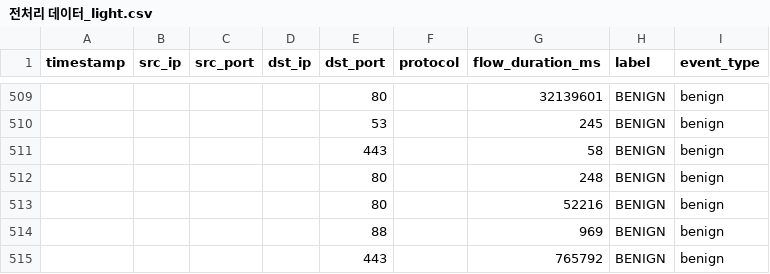
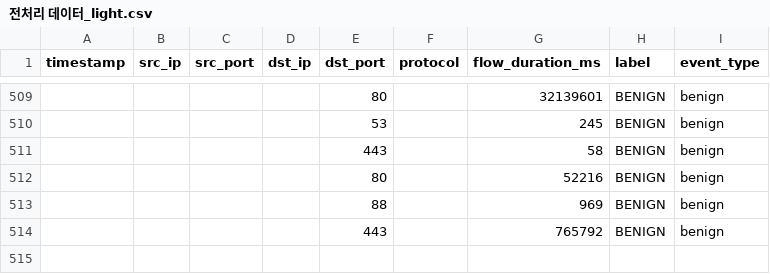
Before and after one commit to msung00/SK_Mini_Project_2, a CSV file: data/전처리 데이터_light.csv, drawn as a sheet; only a part is shown, gaps mark what is left out.

Commit message:
전처리 데이터 compact 버전 추가 (5k→500행, -90% rows, 스키마 동일)

```diff
--- a/data/전처리 데이터_light.csv
+++ b/data/전처리 데이터_light.csv
@@ -511,3 +511,2 @@ timestamp,src_ip,src_port,dst_ip,dst_port,protocol,flow_duration_ms,label,event_
 ,,,,443,,58,BENIGN,benign
-,,,,80,,248,BENIGN,benign
 ,,,,80,,52216,BENIGN,benign
```
